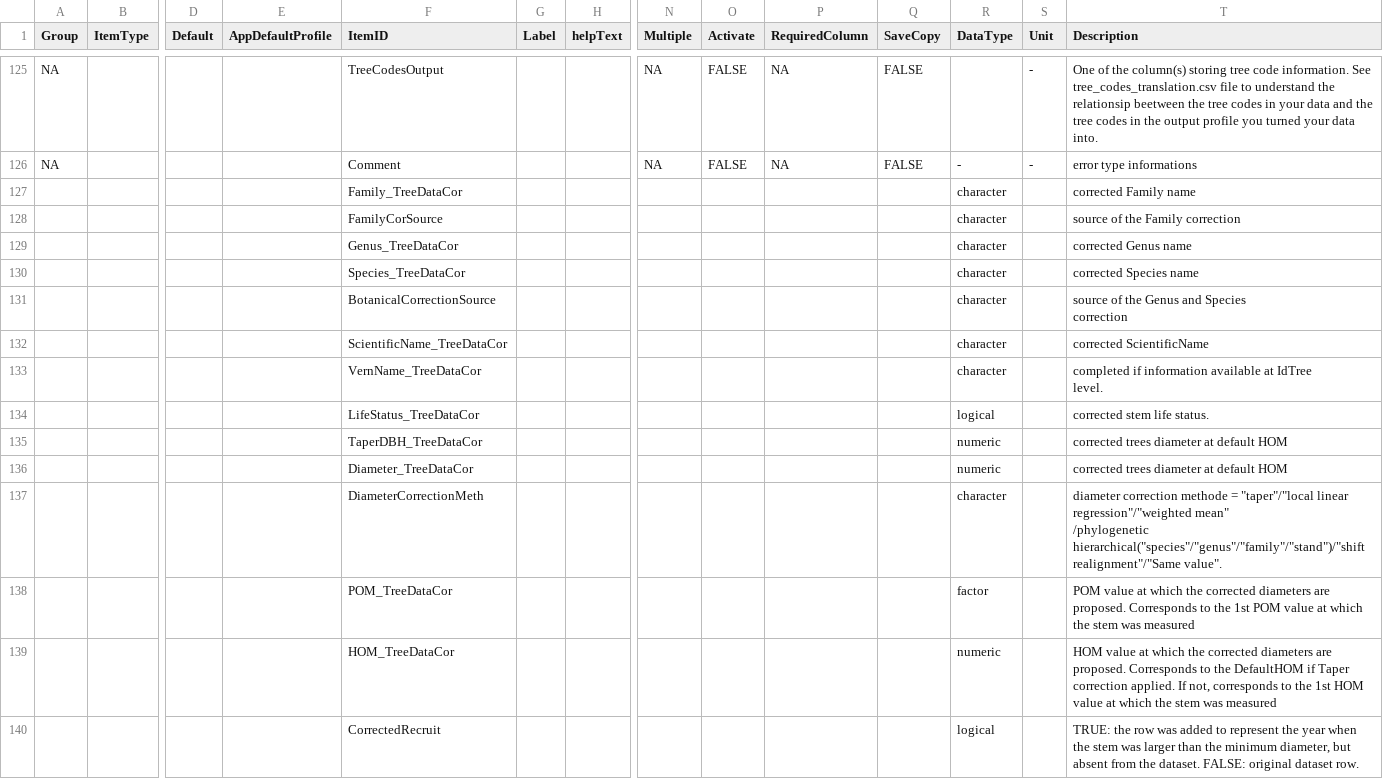
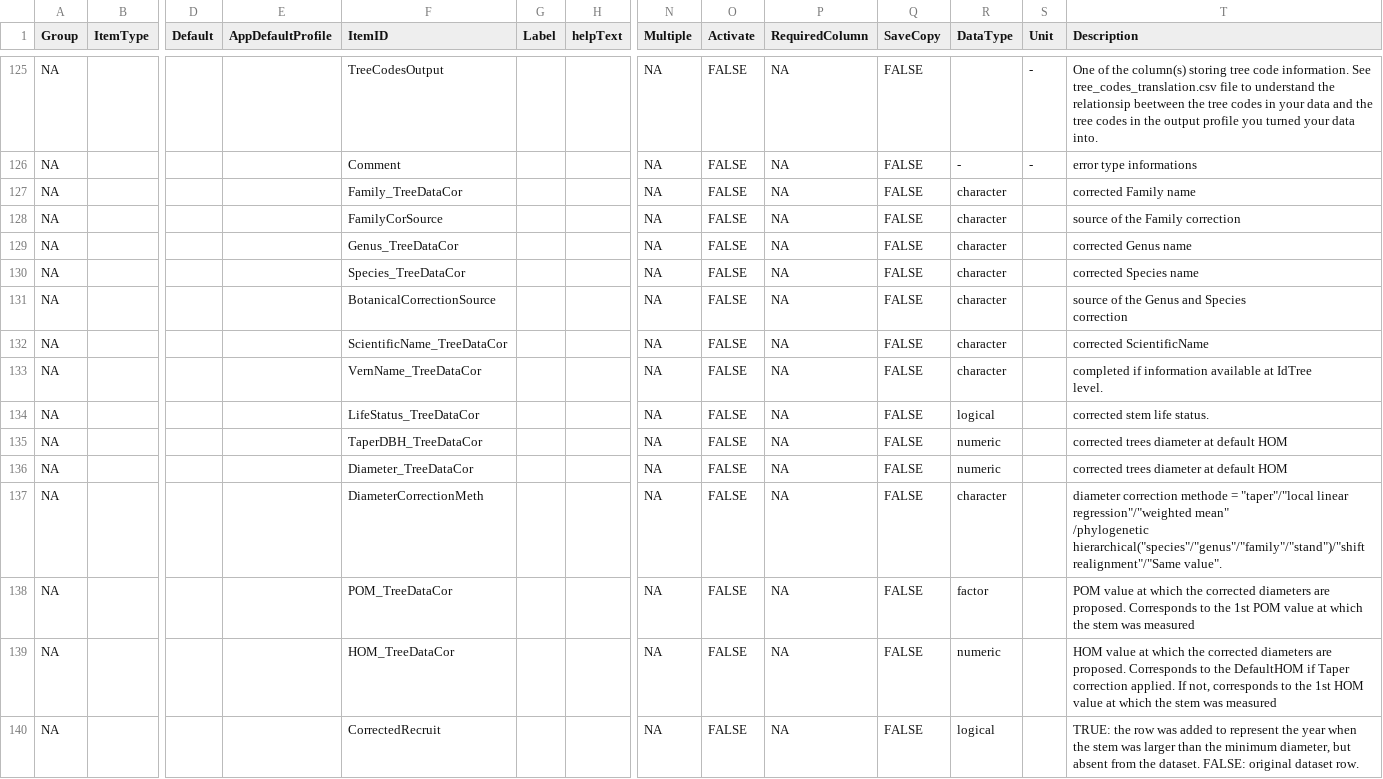
Before and after one commit to VincyaneBadouard/TreeData_broken, a CSV file: inst/app/data/interactive_items.csv, drawn as a sheet; only a part is shown, gaps mark what is left out; removed rows and columns are numbered as before the commit, all else as after; rows hold the shown columns only; ↵ is a line break in a cell; the diff names each change by its address in the sheet, - before the commit and + after, or states it on an @@ line.

Commit message:
fix

```diff
--- a/inst/app/data/interactive_items.csv
+++ b/inst/app/data/interactive_items.csv
-row 127:  |  |  |  | Family_TreeDataCor |  |  |  |  |  |  | character |  | corrected Family name
-row 128:  |  |  |  | FamilyCorSource |  |  |  |  |  |  | character |  | source of the Family correction
-row 129:  |  |  |  | Genus_TreeDataCor |  |  |  |  |  |  | character |  | corrected Genus name
-row 130:  |  |  |  | Species_TreeDataCor |  |  |  |  |  |  | character |  | corrected Species name
-row 131:  |  |  |  | BotanicalCorrectionSource |  |  |  |  |  |  | character |  | source of the Genus and Species ↵ correction
-row 132:  |  |  |  | ScientificName_TreeDataCor |  |  |  |  |  |  | character |  | corrected ScientificName
-row 133:  |  |  |  | VernName_TreeDataCor |  |  |  |  |  |  | character |  | completed if information available at IdTree ↵ level.
-row 134:  |  |  |  | LifeStatus_TreeDataCor |  |  |  |  |  |  | logical |  | corrected stem life status.
-row 135:  |  |  |  | TaperDBH_TreeDataCor |  |  |  |  |  |  | numeric |  | corrected trees diameter at default HOM
-row 136:  |  |  |  | Diameter_TreeDataCor |  |  |  |  |  |  | numeric |  | corrected trees diameter at default HOM
-row 137:  |  |  |  | DiameterCorrectionMeth |  |  |  |  |  |  | character |  | diameter correction methode = "taper"/"local linear regression"/"weighted mean" ↵ /phylogenetic hierarchical("species"/"genus"/"family"/"stand")/"shift realignment"/"Same value".
-row 138:  |  |  |  | POM_TreeDataCor |  |  |  |  |  |  | factor |  | POM value at which the corrected diameters are proposed. Corresponds to the 1st POM value at which the stem was measured
-row 139:  |  |  |  | HOM_TreeDataCor |  |  |  |  |  |  | numeric |  | HOM value at which the corrected diameters are proposed. Corresponds to the DefaultHOM if Taper correction applied. If not, corresponds to the 1st HOM value at which the stem was measured
-row 140:  |  |  |  | CorrectedRecruit |  |  |  |  |  |  | logical |  | TRUE: the row was added to represent the year when the stem was larger than the minimum diameter, but absent from the dataset. FALSE: original dataset row.
+row 127: NA |  |  |  | Family_TreeDataCor |  |  | NA | FALSE | NA | FALSE | character |  | corrected Family name
+row 128: NA |  |  |  | FamilyCorSource |  |  | NA | FALSE | NA | FALSE | character |  | source of the Family correction
+row 129: NA |  |  |  | Genus_TreeDataCor |  |  | NA | FALSE | NA | FALSE | character |  | corrected Genus name
+row 130: NA |  |  |  | Species_TreeDataCor |  |  | NA | FALSE | NA | FALSE | character |  | corrected Species name
+row 131: NA |  |  |  | BotanicalCorrectionSource |  |  | NA | FALSE | NA | FALSE | character |  | source of the Genus and Species ↵ correction
+row 132: NA |  |  |  | ScientificName_TreeDataCor |  |  | NA | FALSE | NA | FALSE | character |  | corrected ScientificName
+row 133: NA |  |  |  | VernName_TreeDataCor |  |  | NA | FALSE | NA | FALSE | character |  | completed if information available at IdTree ↵ level.
+row 134: NA |  |  |  | LifeStatus_TreeDataCor |  |  | NA | FALSE | NA | FALSE | logical |  | corrected stem life status.
+row 135: NA |  |  |  | TaperDBH_TreeDataCor |  |  | NA | FALSE | NA | FALSE | numeric |  | corrected trees diameter at default HOM
+row 136: NA |  |  |  | Diameter_TreeDataCor |  |  | NA | FALSE | NA | FALSE | numeric |  | corrected trees diameter at default HOM
+row 137: NA |  |  |  | DiameterCorrectionMeth |  |  | NA | FALSE | NA | FALSE | character |  | diameter correction methode = "taper"/"local linear regression"/"weighted mean" ↵ /phylogenetic hierarchical("species"/"genus"/"family"/"stand")/"shift realignment"/"Same value".
+row 138: NA |  |  |  | POM_TreeDataCor |  |  | NA | FALSE | NA | FALSE | factor |  | POM value at which the corrected diameters are proposed. Corresponds to the 1st POM value at which the stem was measured
+row 139: NA |  |  |  | HOM_TreeDataCor |  |  | NA | FALSE | NA | FALSE | numeric |  | HOM value at which the corrected diameters are proposed. Corresponds to the DefaultHOM if Taper correction applied. If not, corresponds to the 1st HOM value at which the stem was measured
+row 140: NA |  |  |  | CorrectedRecruit |  |  | NA | FALSE | NA | FALSE | logical |  | TRUE: the row was added to represent the year when the stem was larger than the minimum diameter, but absent from the dataset. FALSE: original dataset row.
```
